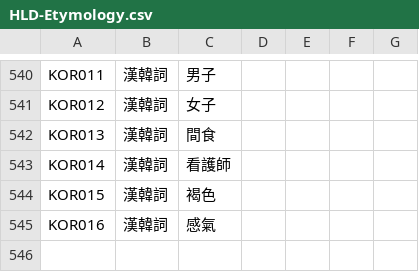
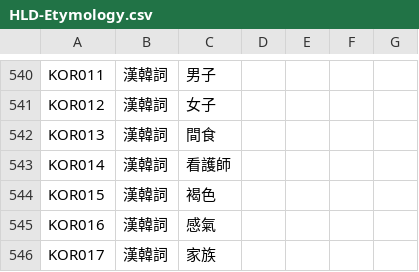
Before and after one commit to haiangdict/HLDPwn, a CSV file: data/HLD-Etymology.csv, drawn as a sheet; only a part is shown, gaps mark what is left out.

```diff
--- a/data/HLD-Etymology.csv
+++ b/data/HLD-Etymology.csv
@@ -545 +545,2 @@ KOR015,漢韓詞,褐色,,,,
 KOR016,漢韓詞,感氣,,,,
+KOR017,漢韓詞,家族,,,,
```
